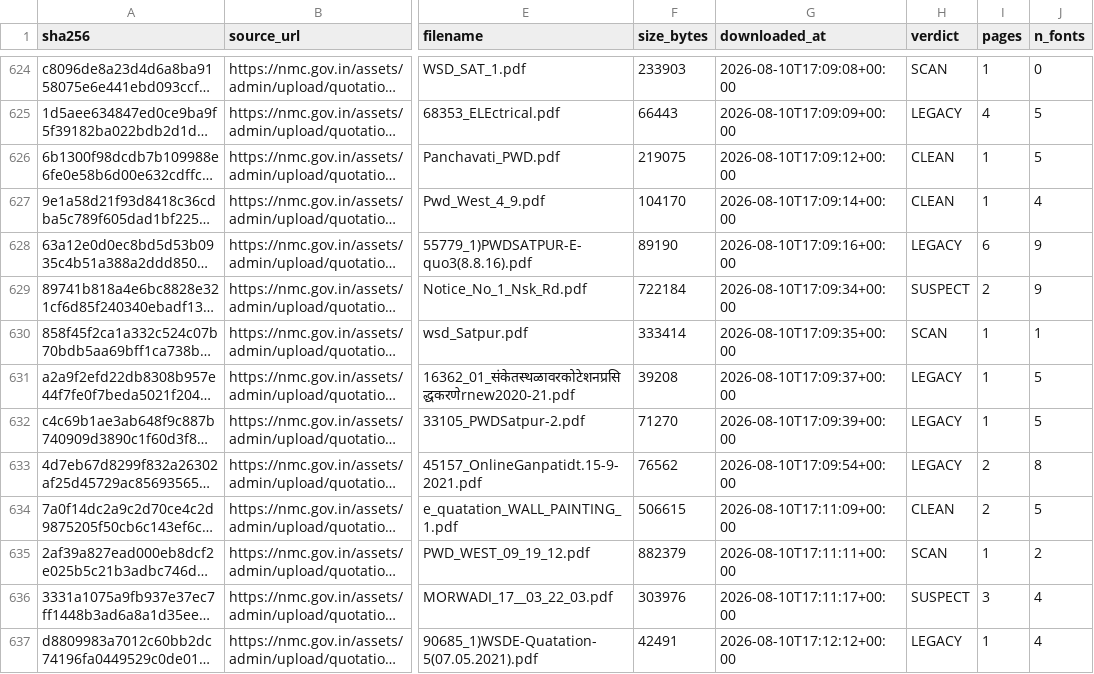
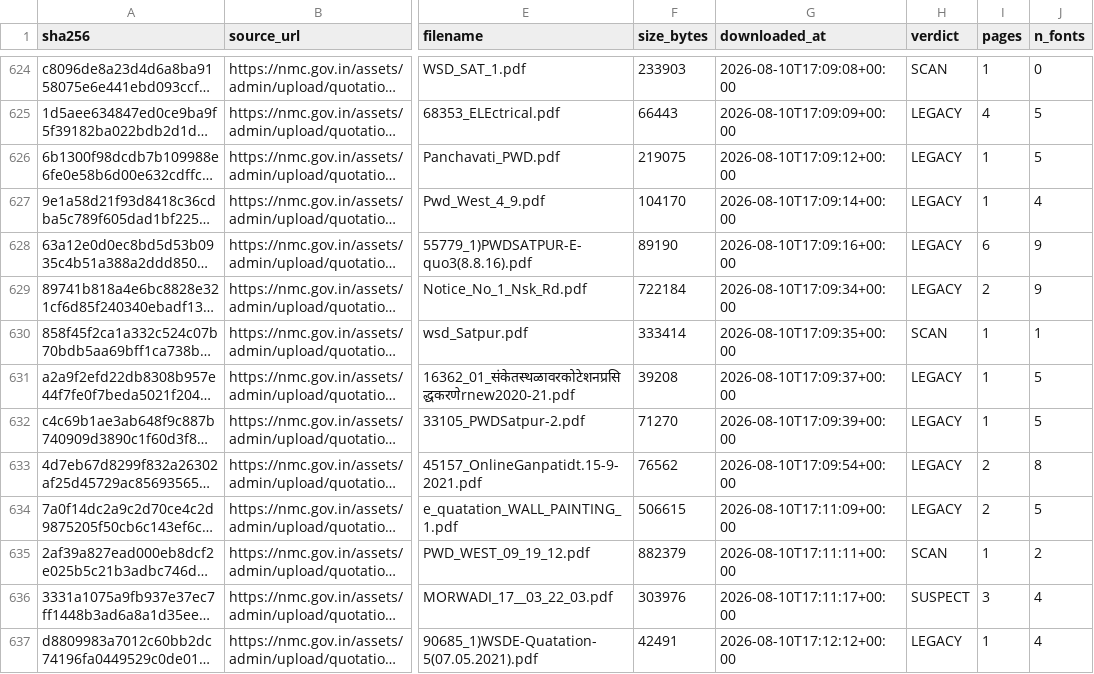
Before and after one commit to Hardik25-iso/DevAudit, a CSV file: release/manifest.csv, drawn as a sheet; only a part is shown, gaps mark what is left out; long unchanged cells end in …; the diff covers the shown part only; the diff names each change by its address in the sheet, - before the commit and + after, or states it on an @@ line.

Commit message:
feat: per-font detector; 32% of legacy documents caught by output alone
Judges each font by its own rendered output instead of the document's
aggregate text, using PyMuPDF's span-level font tagging.

A document mixes fonts. A legacy Devanagari face sitting beside English
headers, page numbers and tables produces a blended signal that lands
between the two populations and trips no threshold. That dilution is why
the symbol-in-word signal was rejected twice: at document level clean
documents reached 53.8 hits per 1000 characters against 58.1 for corrupt
ones, which is no separation at all.

Undiluted, the same measurements separate. Measured across 450 documents
using fonts identifiable by name as labelled ground truth (41 legacy, 53
known-good):

                       known-good max      legacy
  mojibake ratio            0.070          median 0.684
  ASCII 'k' frequency       0.021          p90    0.182
  symbol-inside-word        2.67 /1k       39.68 /1k

Validated at precision 1.000 - zero false positives across 91 known-good
fonts. Headline recall is 0.508, but of the fonts it declined to convict, 18
carried too little text to judge and 10 render genuine Devanagari and are
deliberately deferred to the structural check. On fonts it can judge,
recall is 30/31.

  legacy       205 -> 260
  unclassified  16 -> 6
  headline    32.3% -> 36.9%

Spot-checking the newly convicted documents found xÉÉÊ¶ÉEò ¨É½þÉxÉMÉ®ú{ÉÉÊ±ÉEòÉ
(= नाशिक महानगरपालिका) at mojibake ratios 0.46-0.76. 84 legacy documents, 32%
of the total, are now caught by output with no font name matching at all.

One false positive was produced and is recorded rather than smoothed over: a
Latin-only NHAI tender was convicted on a digital signature block rendered
in Myriad Pro - "Vihar Ashok Bodke Digitally signed by ..." - which hit 7.8%
'k' across 154 characters because Indian personal names are dense in that
letter. A calibration test caught it; the 450-document validation had not,
having sampled a larger instance of the same font. Fixed with a 200-letter
floor on the 'k' test rather than a threshold change, since genuine
Kruti-Dev documents run to thousands of characters.

Six new regression tests, including one pinning every threshold above its
observed known-good ceiling, and one asserting the detector abstains on real
Devanagari so it cannot double-count what the structural check owns.

```diff
--- a/release/manifest.csv
+++ b/release/manifest.csv
-H626:H627 (verdict): CLEAN
+H626:H627 (verdict): LEGACY
-H629 (verdict): SUSPECT
+H629 (verdict): LEGACY
-H634 (verdict): CLEAN
+H634 (verdict): LEGACY
```
Also changed, not shown: 51 edited cells elsewhere in this file, 5 other files.
